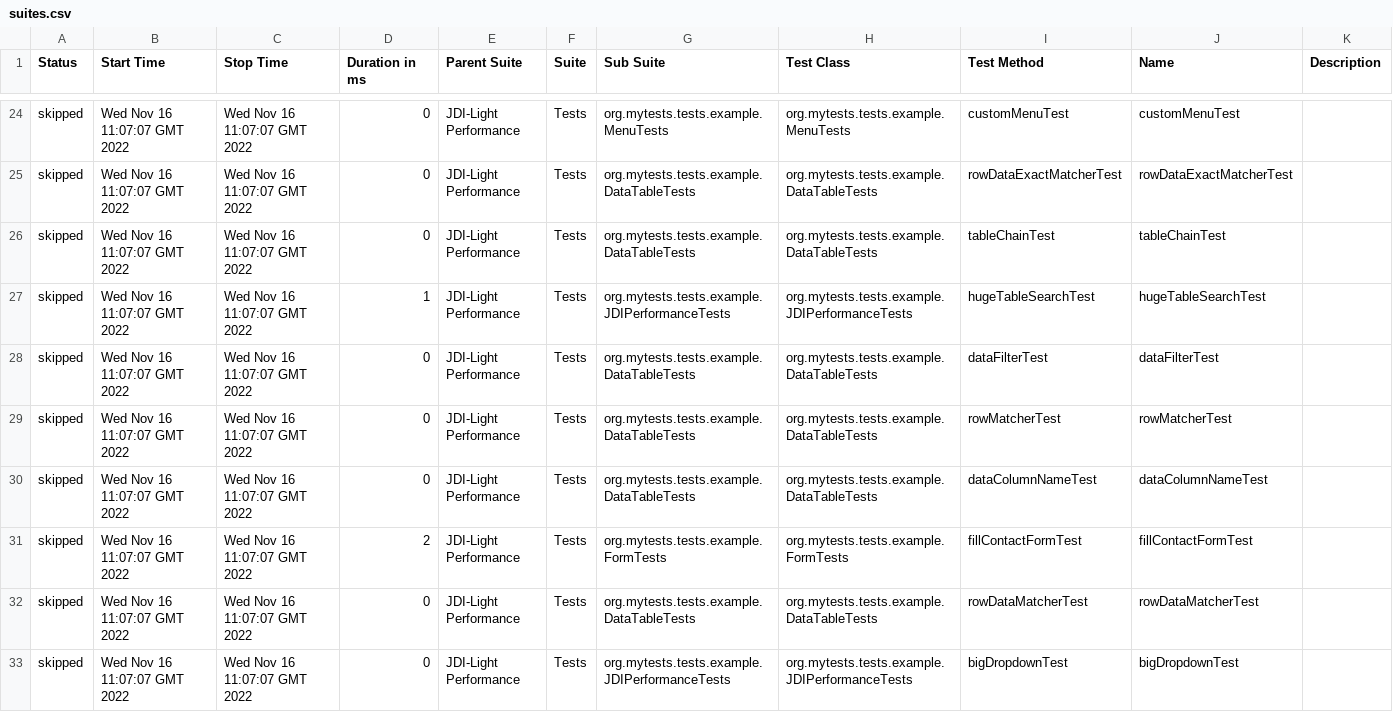
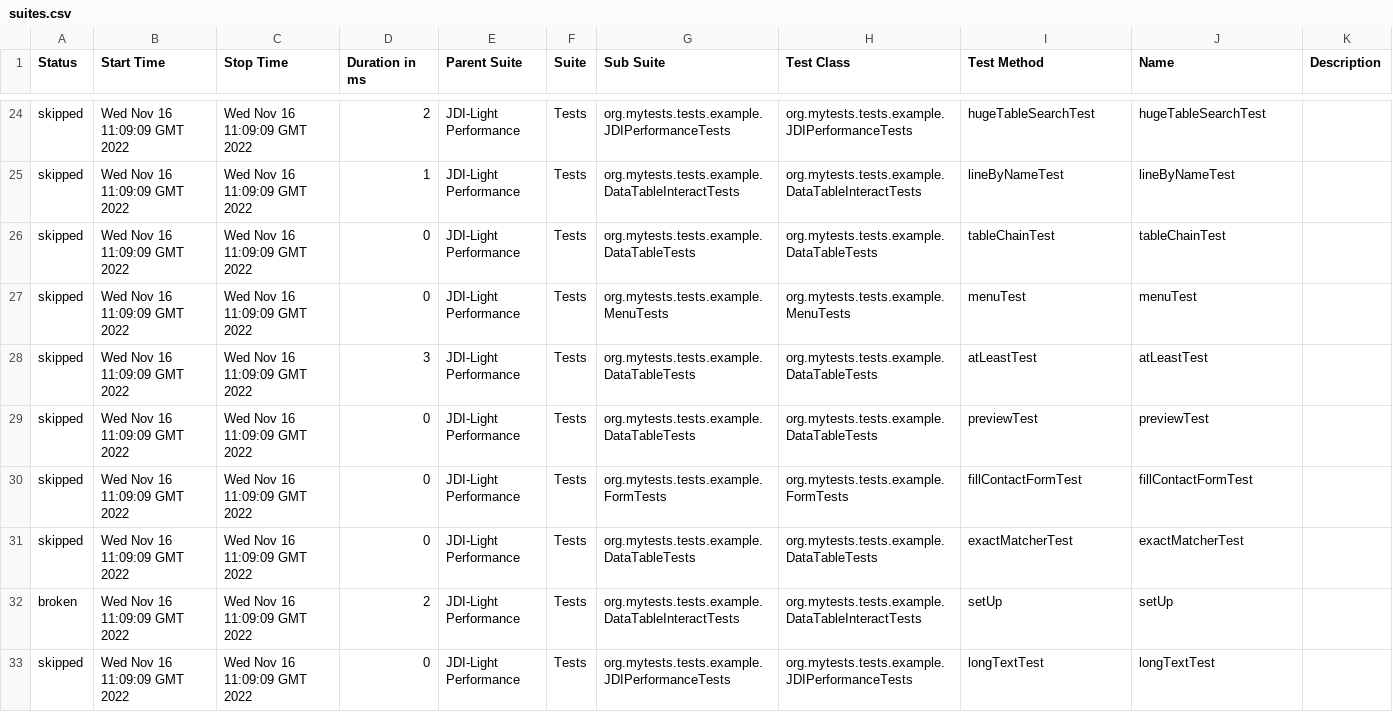
Before and after one commit to jdi-templates/jdi-light-browserstack, a CSV file: 12/data/suites.csv, drawn as a sheet; only a part is shown, gaps mark what is left out; the diff covers the shown part only.

```diff
--- a/12/data/suites.csv
+++ b/12/data/suites.csv
@@ -24,10 +24,10 @@
-"skipped","Wed Nov 16 11:07:07 GMT 2022","Wed Nov 16 11:07:07 GMT 2022","0","JDI-Light Performance","Tests","org.mytests.tests.example.MenuTests","org.mytests.tests.example.MenuTests","customMenuTest","customMenuTest",""
-"skipped","Wed Nov 16 11:07:07 GMT 2022","Wed Nov 16 11:07:07 GMT 2022","0","JDI-Light Performance","Tests","org.mytests.tests.example.DataTableTests","org.mytests.tests.example.DataTableTests","rowDataExactMatcherTest","rowDataExactMatcherTest",""
-"skipped","Wed Nov 16 11:07:07 GMT 2022","Wed Nov 16 11:07:07 GMT 2022","0","JDI-Light Performance","Tests","org.mytests.tests.example.DataTableTests","org.mytests.tests.example.DataTableTests","tableChainTest","tableChainTest",""
-"skipped","Wed Nov 16 11:07:07 GMT 2022","Wed Nov 16 11:07:07 GMT 2022","1","JDI-Light Performance","Tests","org.mytests.tests.example.JDIPerformanceTests","org.mytests.tests.example.JDIPerformanceTests","hugeTableSearchTest","hugeTableSearchTest",""
-"skipped","Wed Nov 16 11:07:07 GMT 2022","Wed Nov 16 11:07:07 GMT 2022","0","JDI-Light Performance","Tests","org.mytests.tests.example.DataTableTests","org.mytests.tests.example.DataTableTests","dataFilterTest","dataFilterTest",""
-"skipped","Wed Nov 16 11:07:07 GMT 2022","Wed Nov 16 11:07:07 GMT 2022","0","JDI-Light Performance","Tests","org.mytests.tests.example.DataTableTests","org.mytests.tests.example.DataTableTests","rowMatcherTest","rowMatcherTest",""
-"skipped","Wed Nov 16 11:07:07 GMT 2022","Wed Nov 16 11:07:07 GMT 2022","0","JDI-Light Performance","Tests","org.mytests.tests.example.DataTableTests","org.mytests.tests.example.DataTableTests","dataColumnNameTest","dataColumnNameTest",""
-"skipped","Wed Nov 16 11:07:07 GMT 2022","Wed Nov 16 11:07:07 GMT 2022","2","JDI-Light Performance","Tests","org.mytests.tests.example.FormTests","org.mytests.tests.example.FormTests","fillContactFormTest","fillContactFormTest",""
-"skipped","Wed Nov 16 11:07:07 GMT 2022","Wed Nov 16 11:07:07 GMT 2022","0","JDI-Light Performance","Tests","org.mytests.tests.example.DataTableTests","org.mytests.tests.example.DataTableTests","rowDataMatcherTest","rowDataMatcherTest",""
-"skipped","Wed Nov 16 11:07:07 GMT 2022","Wed Nov 16 11:07:07 GMT 2022","0","JDI-Light Performance","Tests","org.mytests.tests.example.JDIPerformanceTests","org.mytests.tests.example.JDIPerformanceTests","bigDropdownTest","bigDropdownTest",""
+"skipped","Wed Nov 16 11:09:09 GMT 2022","Wed Nov 16 11:09:09 GMT 2022","2","JDI-Light Performance","Tests","org.mytests.tests.example.JDIPerformanceTests","org.mytests.tests.example.JDIPerformanceTests","hugeTableSearchTest","hugeTableSearchTest",""
+"skipped","Wed Nov 16 11:09:09 GMT 2022","Wed Nov 16 11:09:09 GMT 2022","1","JDI-Light Performance","Tests","org.mytests.tests.example.DataTableInteractTests","org.mytests.tests.example.DataTableInteractTests","lineByNameTest","lineByNameTest",""
+"skipped","Wed Nov 16 11:09:09 GMT 2022","Wed Nov 16 11:09:09 GMT 2022","0","JDI-Light Performance","Tests","org.mytests.tests.example.DataTableTests","org.mytests.tests.example.DataTableTests","tableChainTest","tableChainTest",""
+"skipped","Wed Nov 16 11:09:09 GMT 2022","Wed Nov 16 11:09:09 GMT 2022","0","JDI-Light Performance","Tests","org.mytests.tests.example.MenuTests","org.mytests.tests.example.MenuTests","menuTest","menuTest",""
+"skipped","Wed Nov 16 11:09:09 GMT 2022","Wed Nov 16 11:09:09 GMT 2022","3","JDI-Light Performance","Tests","org.mytests.tests.example.DataTableTests","org.mytests.tests.example.DataTableTests","atLeastTest","atLeastTest",""
+"skipped","Wed Nov 16 11:09:09 GMT 2022","Wed Nov 16 11:09:09 GMT 2022","0","JDI-Light Performance","Tests","org.mytests.tests.example.DataTableTests","org.mytests.tests.example.DataTableTests","previewTest","previewTest",""
+"skipped","Wed Nov 16 11:09:09 GMT 2022","Wed Nov 16 11:09:09 GMT 2022","0","JDI-Light Performance","Tests","org.mytests.tests.example.FormTests","org.mytests.tests.example.FormTests","fillContactFormTest","fillContactFormTest",""
+"skipped","Wed Nov 16 11:09:09 GMT 2022","Wed Nov 16 11:09:09 GMT 2022","0","JDI-Light Performance","Tests","org.mytests.tests.example.DataTableTests","org.mytests.tests.example.DataTableTests","exactMatcherTest","exactMatcherTest",""
+"broken","Wed Nov 16 11:09:09 GMT 2022","Wed Nov 16 11:09:09 GMT 2022","2","JDI-Light Performance","Tests","org.mytests.tests.example.DataTableInteractTests","org.mytests.tests.example.DataTableInteractTests","setUp","setUp",""
+"skipped","Wed Nov 16 11:09:09 GMT 2022","Wed Nov 16 11:09:09 GMT 2022","0","JDI-Light Performance","Tests","org.mytests.tests.example.JDIPerformanceTests","org.mytests.tests.example.JDIPerformanceTests","longTextTest","longTextTest",""
```
Also changed, not shown: 2 added rows, 2 removed rows and 91 edited cells elsewhere in this file, 57 other files.
